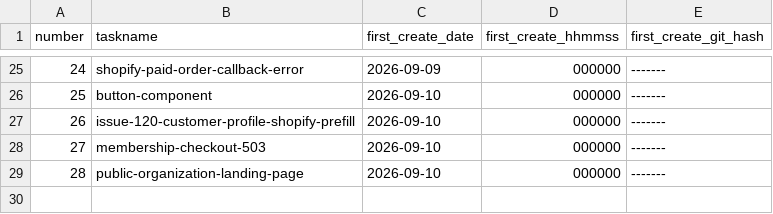
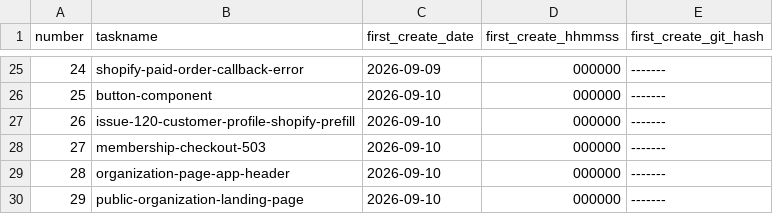
Before and after one commit to pafenorthwest/Festival, a CSV file: goals/task-manifest.csv, drawn as a sheet; only a part is shown, gaps mark what is left out; addresses are those after the commit; the diff names each change by its address in the sheet, - before the commit and + after, or states it on an @@ line.

```diff
--- a/goals/task-manifest.csv
+++ b/goals/task-manifest.csv
+row 29: 28 | organization-page-app-header | 2026-09-10 | 000000 | -------
@@ column A (number) renumbered from row 30 down @@
```
Also changed, not shown: 12 other files.
